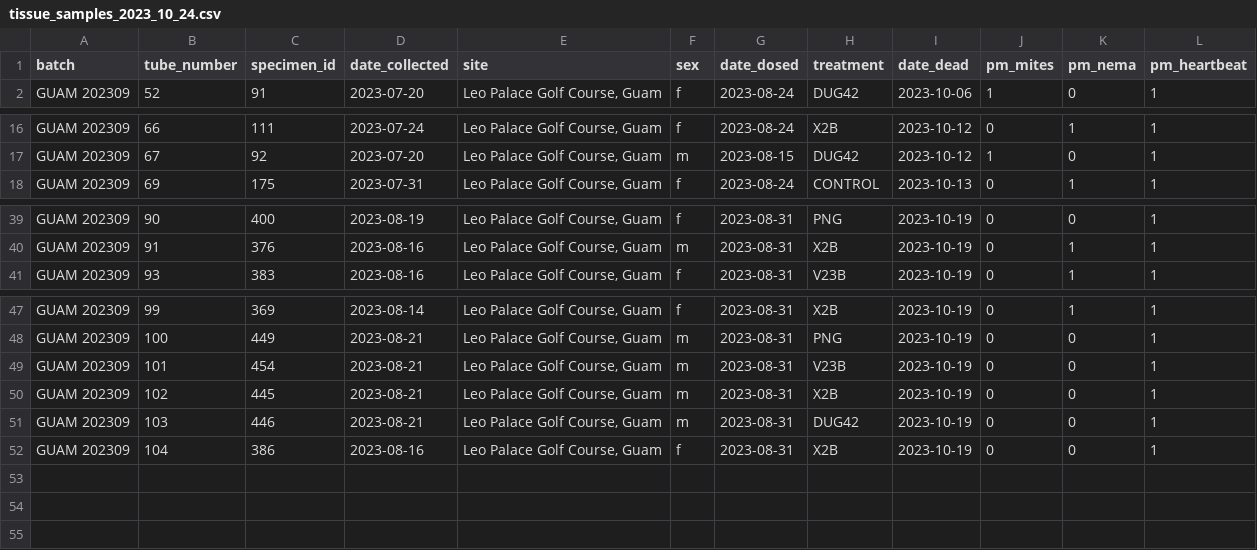
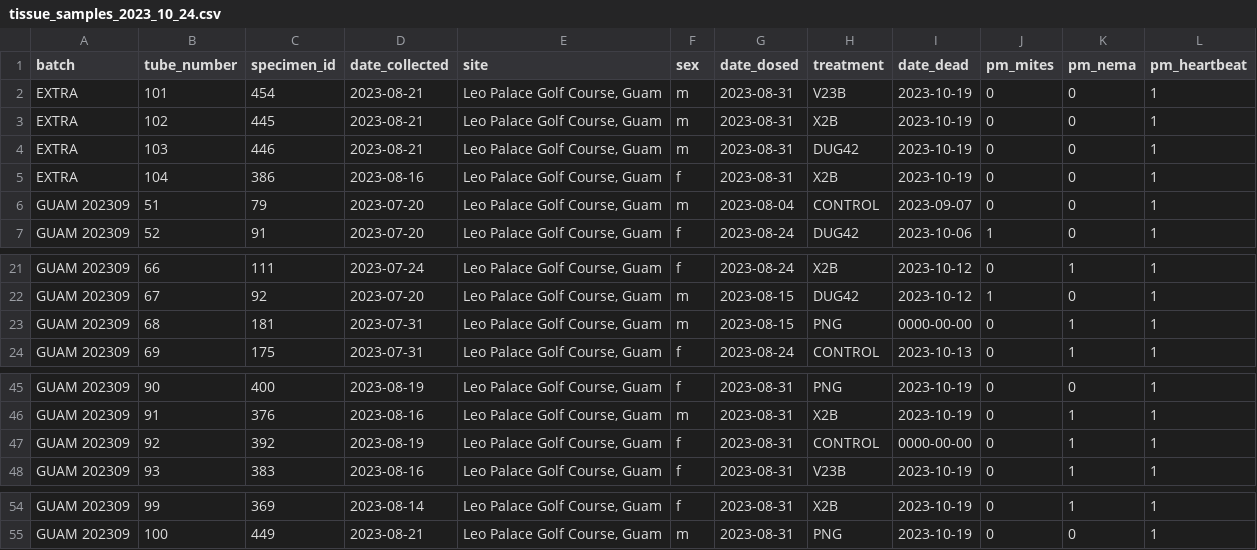
Before and after one commit to aubreymoore/ornv-bioassay-db, a CSV file: sample_shipment/tissue_samples_2023_10_24.csv, drawn as a sheet; only a part is shown, gaps mark what is left out; removed rows and columns are numbered as before the commit, all else as after; the diff names each change by its address in the sheet, - before the commit and + after, or states it on an @@ line.

```diff
--- a/sample_shipment/tissue_samples_2023_10_24.csv
+++ b/sample_shipment/tissue_samples_2023_10_24.csv
+row 2: EXTRA | 101 | 454 | 2023-08-21 | Leo Palace Golf Course, Guam | m | 2023-08-31 | V23B | 2023-10-19 | 0 | 0 | 1
+row 3: EXTRA | 102 | 445 | 2023-08-21 | Leo Palace Golf Course, Guam | m | 2023-08-31 | X2B | 2023-10-19 | 0 | 0 | 1
+row 4: EXTRA | 103 | 446 | 2023-08-21 | Leo Palace Golf Course, Guam | m | 2023-08-31 | DUG42 | 2023-10-19 | 0 | 0 | 1
+row 5: EXTRA | 104 | 386 | 2023-08-16 | Leo Palace Golf Course, Guam | f | 2023-08-31 | X2B | 2023-10-19 | 0 | 0 | 1
+row 6: GUAM 202309 | 51 | 79 | 2023-07-20 | Leo Palace Golf Course, Guam | m | 2023-08-04 | CONTROL | 2023-09-07 | 0 | 0 | 1
+row 23: GUAM 202309 | 68 | 181 | 2023-07-31 | Leo Palace Golf Course, Guam | m | 2023-08-15 | PNG | 0000-00-00 | 0 | 1 | 1
+row 47: GUAM 202309 | 92 | 392 | 2023-08-19 | Leo Palace Golf Course, Guam | f | 2023-08-31 | CONTROL | 0000-00-00 | 0 | 1 | 1
-row 49: GUAM 202309 | 101 | 454 | 2023-08-21 | Leo Palace Golf Course, Guam | m | 2023-08-31 | V23B | 2023-10-19 | 0 | 0 | 1
-row 50: GUAM 202309 | 102 | 445 | 2023-08-21 | Leo Palace Golf Course, Guam | m | 2023-08-31 | X2B | 2023-10-19 | 0 | 0 | 1
-row 51: GUAM 202309 | 103 | 446 | 2023-08-21 | Leo Palace Golf Course, Guam | m | 2023-08-31 | DUG42 | 2023-10-19 | 0 | 0 | 1
-row 52: GUAM 202309 | 104 | 386 | 2023-08-16 | Leo Palace Golf Course, Guam | f | 2023-08-31 | X2B | 2023-10-19 | 0 | 0 | 1
```
Also changed, not shown: 7 other files.
